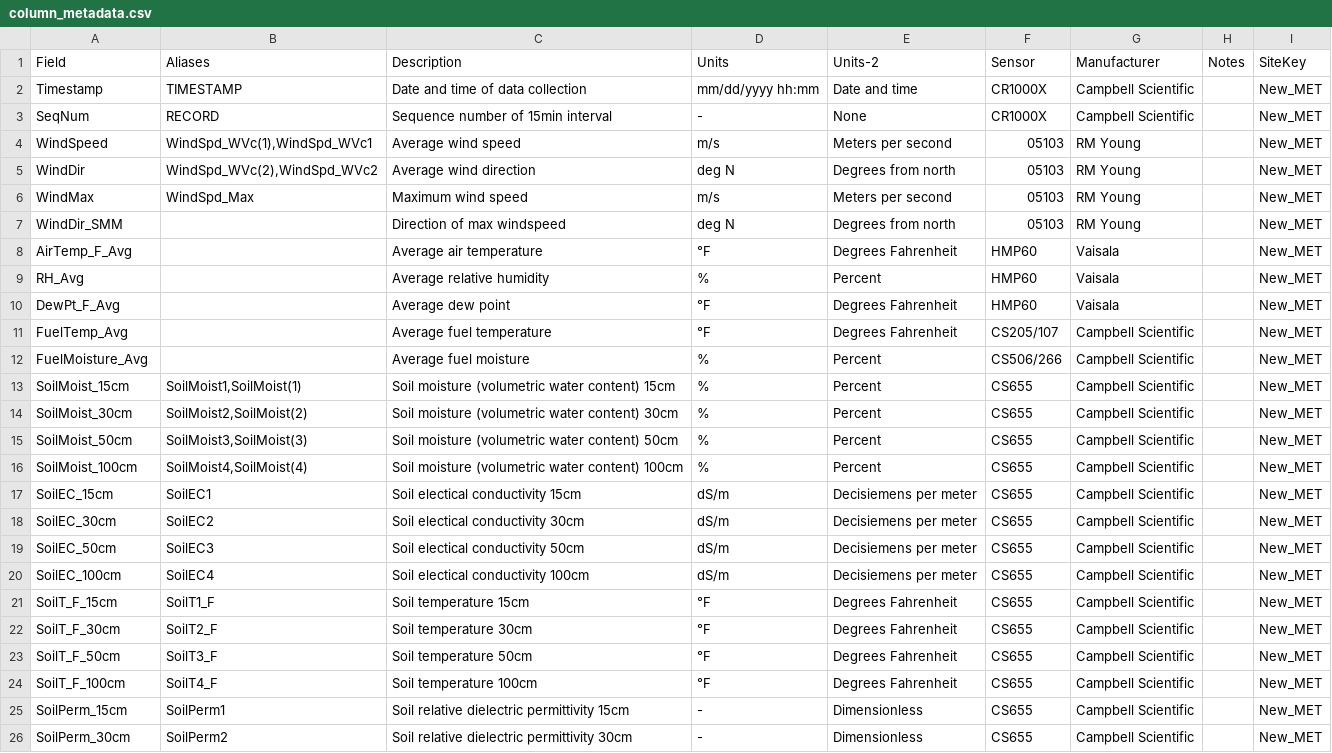
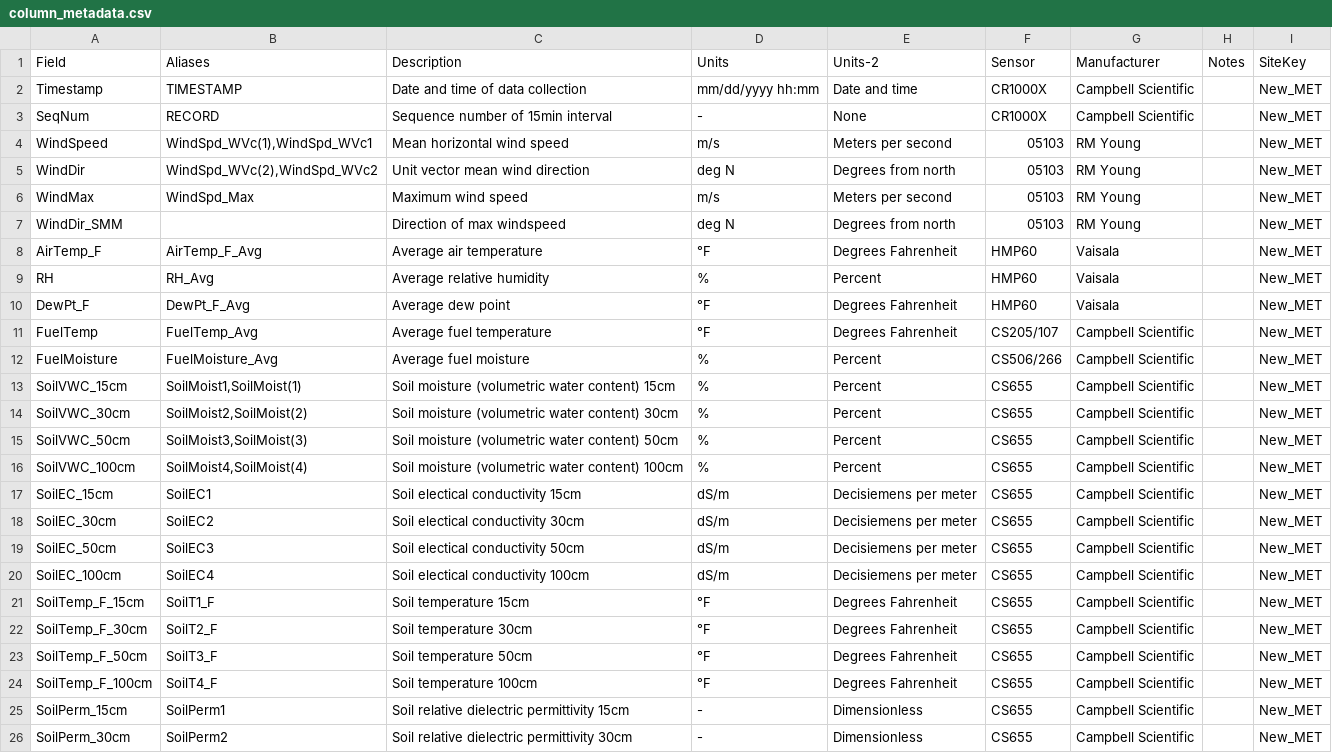
Before and after one commit to uleman-code/Pepperwood, a CSV file: SensorDataIngest/column_metadata.csv, drawn as a sheet; only a part is shown; the diff covers the shown part only.

Commit message:
Fixed a few rogue edits. Cleaned up column metadata.

```diff
--- a/SensorDataIngest/column_metadata.csv
+++ b/SensorDataIngest/column_metadata.csv
@@ -3,15 +3,15 @@ Timestamp,TIMESTAMP,Date and time of data collection ,mm/dd/yyyy hh:mm,Date and
 SeqNum,RECORD,Sequence number of 15min interval,-,None,CR1000X,Campbell Scientific,,New_MET
-WindSpeed,"WindSpd_WVc(1),WindSpd_WVc1",Average wind speed,m/s,Meters per second,05103,RM Young,,New_MET
-WindDir,"WindSpd_WVc(2),WindSpd_WVc2",Average wind direction,deg N,Degrees from north,05103,RM Young,,New_MET
+WindSpeed,"WindSpd_WVc(1),WindSpd_WVc1",Mean horizontal wind speed,m/s,Meters per second,05103,RM Young,,New_MET
+WindDir,"WindSpd_WVc(2),WindSpd_WVc2",Unit vector mean wind direction,deg N,Degrees from north,05103,RM Young,,New_MET
 WindMax,WindSpd_Max,Maximum wind  speed,m/s,Meters per second,05103,RM Young,,New_MET
 WindDir_SMM,,Direction of max windspeed,deg N,Degrees from north,05103,RM Young,,New_MET
-AirTemp_F_Avg,,Average air temperature,°F,Degrees Fahrenheit,HMP60,Vaisala,,New_MET
-RH_Avg,,Average relative humidity,%,Percent,HMP60,Vaisala,,New_MET
-DewPt_F_Avg,,Average dew point,°F,Degrees Fahrenheit,HMP60,Vaisala,,New_MET
-FuelTemp_Avg,,Average fuel temperature,°F,Degrees Fahrenheit,CS205/107,Campbell Scientific,,New_MET
-FuelMoisture_Avg,,Average fuel moisture,% ,Percent,CS506/266,Campbell Scientific,,New_MET
-SoilMoist_15cm,"SoilMoist1,SoilMoist(1)",Soil moisture (volumetric water content) 15cm,%,Percent,CS655,Campbell Scientific,,New_MET
-SoilMoist_30cm,"SoilMoist2,SoilMoist(2)",Soil moisture (volumetric water content) 30cm,%,Percent,CS655,Campbell Scientific,,New_MET
-SoilMoist_50cm,"SoilMoist3,SoilMoist(3)",Soil moisture (volumetric water content) 50cm,%,Percent,CS655,Campbell Scientific,,New_MET
-SoilMoist_100cm,"SoilMoist4,SoilMoist(4)",Soil moisture (volumetric water content) 100cm,%,Percent,CS655,Campbell Scientific,,New_MET
+AirTemp_F,AirTemp_F_Avg,Average air temperature,°F,Degrees Fahrenheit,HMP60,Vaisala,,New_MET
+RH,RH_Avg,Average relative humidity,%,Percent,HMP60,Vaisala,,New_MET
+DewPt_F,DewPt_F_Avg,Average dew point,°F,Degrees Fahrenheit,HMP60,Vaisala,,New_MET
+FuelTemp,FuelTemp_Avg,Average fuel temperature,°F,Degrees Fahrenheit,CS205/107,Campbell Scientific,,New_MET
+FuelMoisture,FuelMoisture_Avg,Average fuel moisture,% ,Percent,CS506/266,Campbell Scientific,,New_MET
+SoilVWC_15cm,"SoilMoist1,SoilMoist(1)",Soil moisture (volumetric water content) 15cm,%,Percent,CS655,Campbell Scientific,,New_MET
+SoilVWC_30cm,"SoilMoist2,SoilMoist(2)",Soil moisture (volumetric water content) 30cm,%,Percent,CS655,Campbell Scientific,,New_MET
+SoilVWC_50cm,"SoilMoist3,SoilMoist(3)",Soil moisture (volumetric water content) 50cm,%,Percent,CS655,Campbell Scientific,,New_MET
+SoilVWC_100cm,"SoilMoist4,SoilMoist(4)",Soil moisture (volumetric water content) 100cm,%,Percent,CS655,Campbell Scientific,,New_MET
 SoilEC_15cm,SoilEC1,Soil electical conductivity 15cm,dS/m,Decisiemens per meter,CS655,Campbell Scientific,,New_MET
@@ -20,6 +20,6 @@ SoilEC_50cm,SoilEC3,Soil electical conductivity 50cm,dS/m,Decisiemens per meter,
 SoilEC_100cm,SoilEC4,Soil electical conductivity 100cm,dS/m,Decisiemens per meter,CS655,Campbell Scientific,,New_MET
-SoilT_F_15cm,SoilT1_F,Soil temperature 15cm,°F,Degrees Fahrenheit,CS655,Campbell Scientific,,New_MET
-SoilT_F_30cm,SoilT2_F,Soil temperature 30cm,°F,Degrees Fahrenheit,CS655,Campbell Scientific,,New_MET
-SoilT_F_50cm,SoilT3_F,Soil temperature 50cm,°F,Degrees Fahrenheit,CS655,Campbell Scientific,,New_MET
-SoilT_F_100cm,SoilT4_F,Soil temperature 100cm,°F,Degrees Fahrenheit,CS655,Campbell Scientific,,New_MET
+SoilTemp_F_15cm,SoilT1_F,Soil temperature 15cm,°F,Degrees Fahrenheit,CS655,Campbell Scientific,,New_MET
+SoilTemp_F_30cm,SoilT2_F,Soil temperature 30cm,°F,Degrees Fahrenheit,CS655,Campbell Scientific,,New_MET
+SoilTemp_F_50cm,SoilT3_F,Soil temperature 50cm,°F,Degrees Fahrenheit,CS655,Campbell Scientific,,New_MET
+SoilTemp_F_100cm,SoilT4_F,Soil temperature 100cm,°F,Degrees Fahrenheit,CS655,Campbell Scientific,,New_MET
 SoilPerm_15cm,SoilPerm1,Soil relative dielectric permittivity 15cm,-,Dimensionless,CS655,Campbell Scientific,,New_MET
```
Also changed, not shown: 41 edited cells elsewhere in this file, 1 other file.
